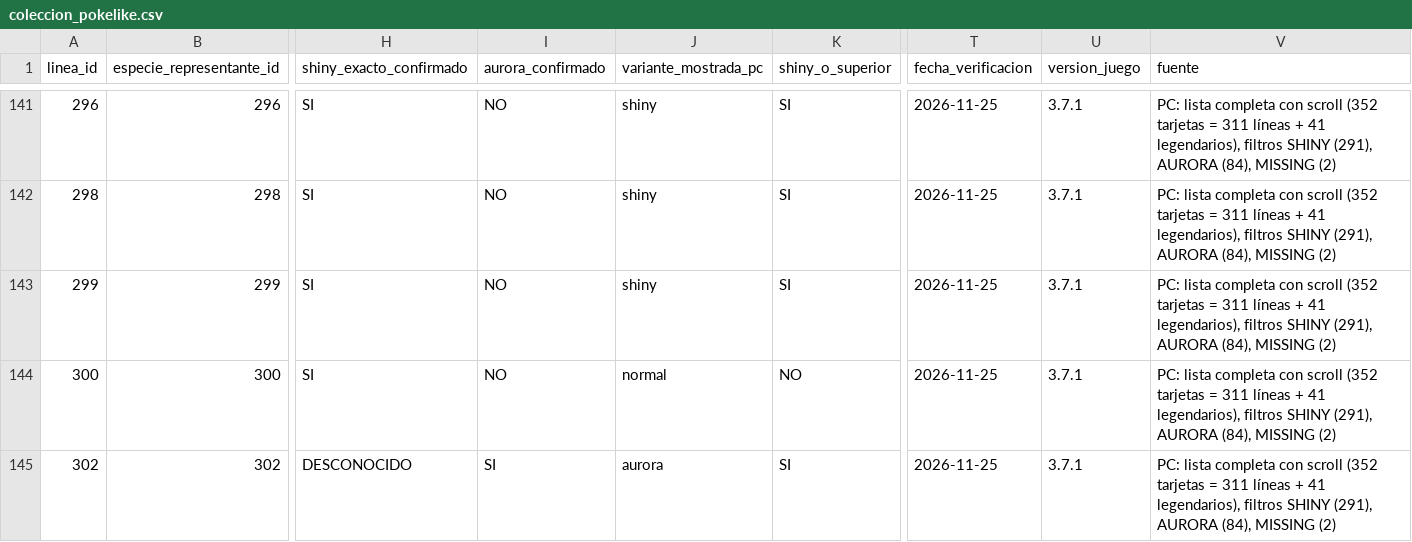
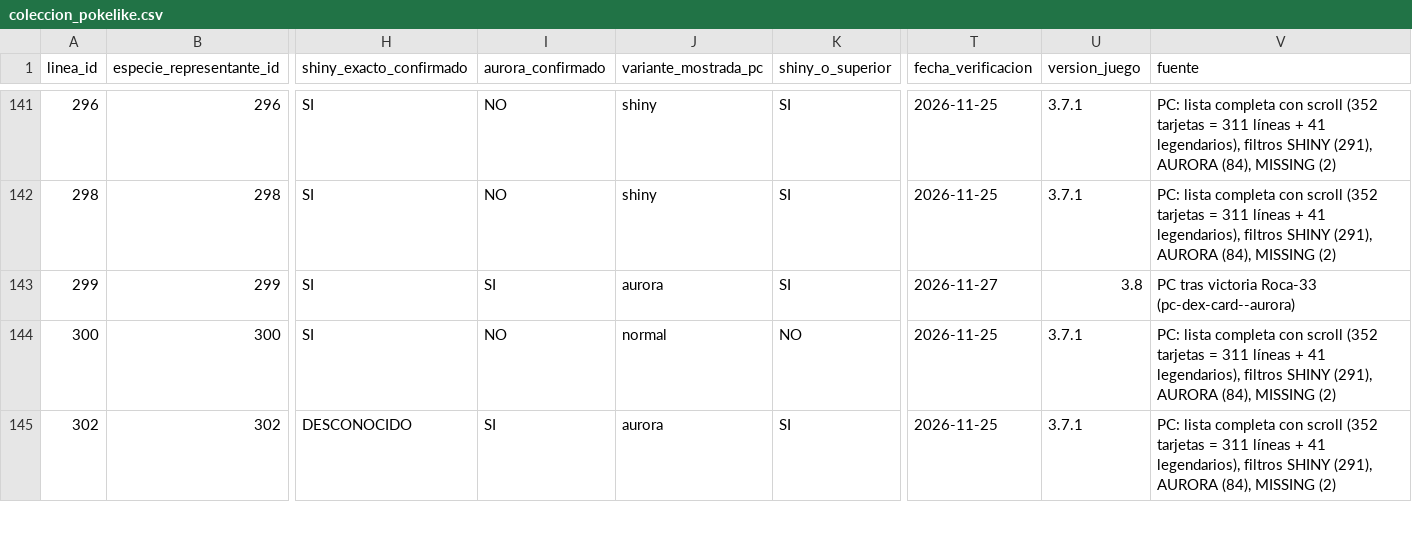
Before and after one commit to Cesarj9/Outfit, a CSV file: pokelike/coleccion_pokelike.csv, drawn as a sheet; only a part is shown, gaps mark what is left out; the diff names each change by its address in the sheet, - before the commit and + after, or states it on an @@ line.

```diff
--- a/pokelike/coleccion_pokelike.csv
+++ b/pokelike/coleccion_pokelike.csv
-I143 (aurora_confirmado): NO
+I143 (aurora_confirmado): SI
-J143 (variante_mostrada_pc): shiny
+J143 (variante_mostrada_pc): aurora
-T143 (fecha_verificacion): 2026-11-25
+T143 (fecha_verificacion): 2026-11-27
-U143 (version_juego): 3.7.1
+U143 (version_juego): 3.8
-V143 (fuente): PC: lista completa con scroll (352 tarjetas = 311 líneas + 41 legendarios), filtros SHINY (291), AURORA (84), MISSING (2)
+V143 (fuente): PC tras victoria Roca-33 (pc-dex-card--aurora)
```
Also changed, not shown: pokelike/historial_partidas.csv, 5 other files.
